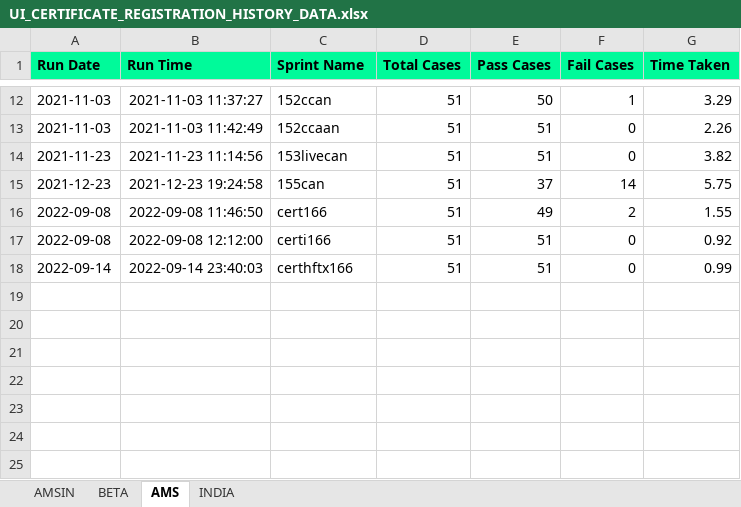
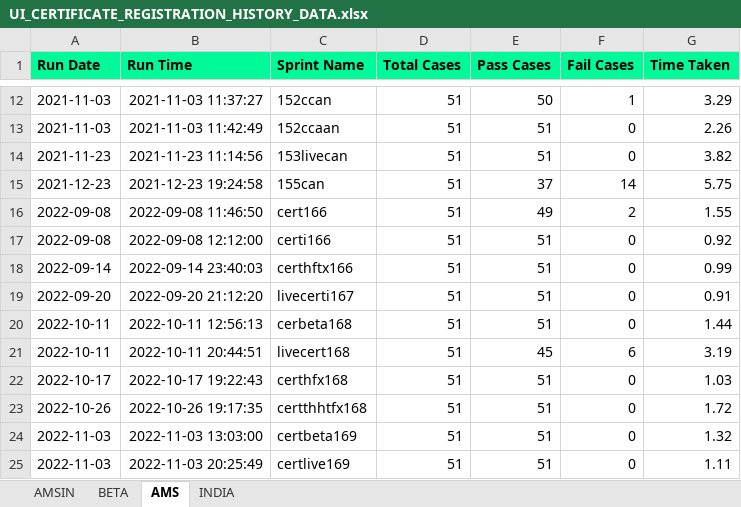
Before and after one commit to Vinod-E/POMdataDriven, an Excel workbook: Reports/Graph_Sprint_Data/UI_CERTIFICATE_REGISTRATION_HISTORY_DATA.xlsx, sheet AMS, drawn as a sheet; only a part is shown, gaps mark what is left out; values as stored, in another font and other column widths than the file's, no borders; the diff names each change by its address in the sheet, - before the commit and + after, or states it on an @@ line.

Commit message:
Quick Interview Fixes/Reports

```diff
--- a/Reports/Graph_Sprint_Data/UI_CERTIFICATE_REGISTRATION_HISTORY_DATA.xlsx (sheet AMS)
+++ b/Reports/Graph_Sprint_Data/UI_CERTIFICATE_REGISTRATION_HISTORY_DATA.xlsx (sheet AMS)
+row 19: 2022-09-20 | 2022-09-20 21:12:20 | livecerti167 | 51 | 51 | 0 | 0.91
+row 20: 2022-10-11 | 2022-10-11 12:56:13 | cerbeta168 | 51 | 51 | 0 | 1.44
+row 21: 2022-10-11 | 2022-10-11 20:44:51 | livecert168 | 51 | 45 | 6 | 3.19
+row 22: 2022-10-17 | 2022-10-17 19:22:43 | certhfx168 | 51 | 51 | 0 | 1.03
+row 23: 2022-10-26 | 2022-10-26 19:17:35 | certthhtfx168 | 51 | 51 | 0 | 1.72
+row 24: 2022-11-03 | 2022-11-03 13:03:00 | certbeta169 | 51 | 51 | 0 | 1.32
+row 25: 2022-11-03 | 2022-11-03 20:25:49 | certlive169 | 51 | 51 | 0 | 1.11
```
Also changed, not shown: sheet AMSIN, Reports/Graph_Sprint_Data/E2E_REGRESSION_HISTORY_DATA.xlsx, Reports/Graph_Sprint_Data/NEW_INTERVIEW_HISTORY_DATA.xlsx, 44 other files.
